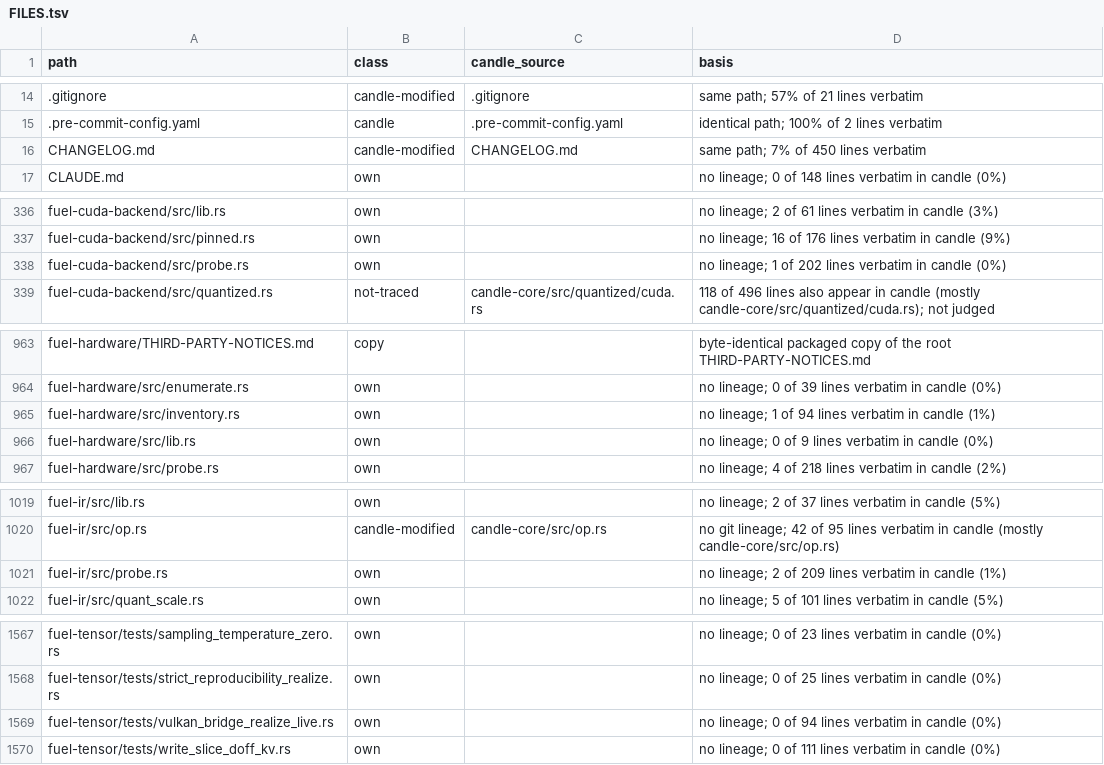
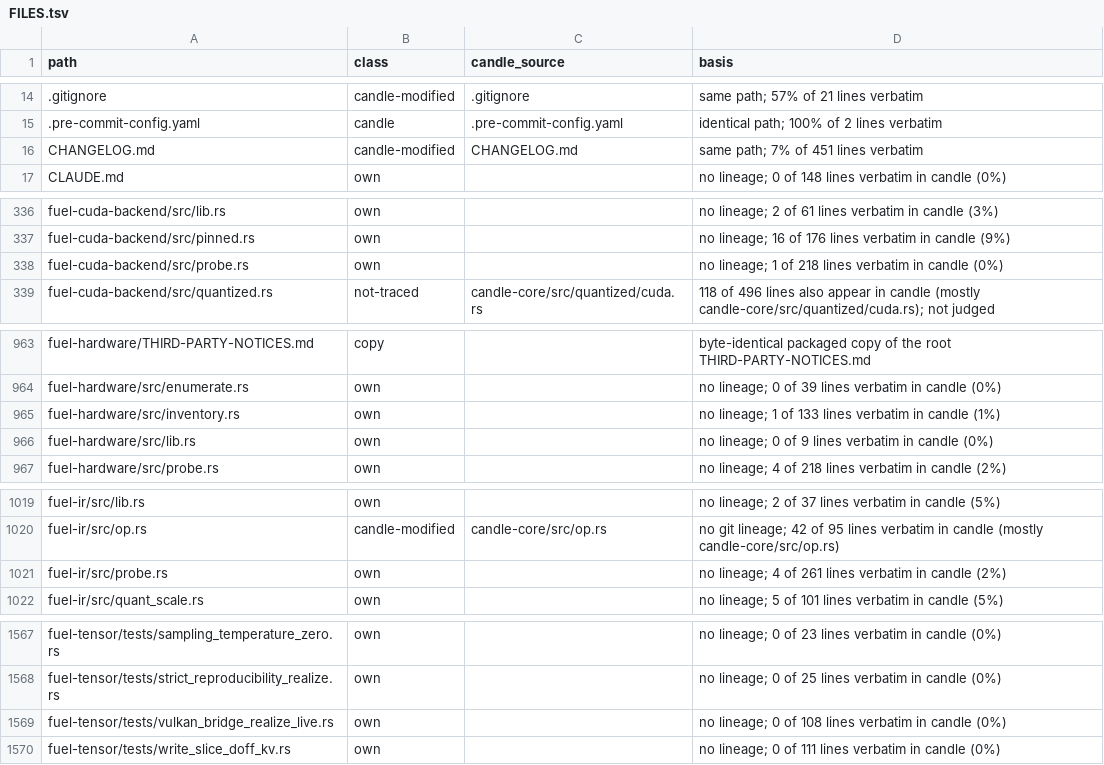
Before and after one commit to ciresnave/fuel, a TSV file: docs/provenance/FILES.tsv, drawn as a sheet; only a part is shown, gaps mark what is left out; the diff covers the shown part only.

```diff
--- a/docs/provenance/FILES.tsv
+++ b/docs/provenance/FILES.tsv
@@ -15,3 +15,3 @@ path	class	candle_source	basis
 .pre-commit-config.yaml	candle	.pre-commit-config.yaml	identical path; 100% of 2 lines verbatim
-CHANGELOG.md	candle-modified	CHANGELOG.md	same path; 7% of 450 lines verbatim
+CHANGELOG.md	candle-modified	CHANGELOG.md	same path; 7% of 451 lines verbatim
 CLAUDE.md	own		no lineage; 0 of 148 lines verbatim in candle (0%)
@@ -337,3 +337,3 @@ fuel-cuda-backend/src/lib.rs	own		no lineage; 2 of 61 lines verbatim in candle (
 fuel-cuda-backend/src/pinned.rs	own		no lineage; 16 of 176 lines verbatim in candle (9%)
-fuel-cuda-backend/src/probe.rs	own		no lineage; 1 of 202 lines verbatim in candle (0%)
+fuel-cuda-backend/src/probe.rs	own		no lineage; 1 of 218 lines verbatim in candle (0%)
 fuel-cuda-backend/src/quantized.rs	not-traced	candle-core/src/quantized/cuda.rs	118 of 496 lines also appear in candle (mostly candle-core/src/quantized/cuda.rs); not judged
@@ -964,3 +964,3 @@ fuel-hardware/THIRD-PARTY-NOTICES.md	copy		byte-identical packaged copy of the r
 fuel-hardware/src/enumerate.rs	own		no lineage; 0 of 39 lines verbatim in candle (0%)
-fuel-hardware/src/inventory.rs	own		no lineage; 1 of 94 lines verbatim in candle (1%)
+fuel-hardware/src/inventory.rs	own		no lineage; 1 of 133 lines verbatim in candle (1%)
 fuel-hardware/src/lib.rs	own		no lineage; 0 of 9 lines verbatim in candle (0%)
@@ -1020,3 +1020,3 @@ fuel-ir/src/lib.rs	own		no lineage; 2 of 37 lines verbatim in candle (5%)
 fuel-ir/src/op.rs	candle-modified	candle-core/src/op.rs	no git lineage; 42 of 95 lines verbatim in candle (mostly candle-core/src/op.rs)
-fuel-ir/src/probe.rs	own		no lineage; 2 of 209 lines verbatim in candle (1%)
+fuel-ir/src/probe.rs	own		no lineage; 4 of 261 lines verbatim in candle (2%)
 fuel-ir/src/quant_scale.rs	own		no lineage; 5 of 101 lines verbatim in candle (5%)
@@ -1568,3 +1568,3 @@ fuel-tensor/tests/sampling_temperature_zero.rs	own		no lineage; 0 of 23 lines ve
 fuel-tensor/tests/strict_reproducibility_realize.rs	own		no lineage; 0 of 25 lines verbatim in candle (0%)
-fuel-tensor/tests/vulkan_bridge_realize_live.rs	own		no lineage; 0 of 94 lines verbatim in candle (0%)
+fuel-tensor/tests/vulkan_bridge_realize_live.rs	own		no lineage; 0 of 108 lines verbatim in candle (0%)
 fuel-tensor/tests/write_slice_doff_kv.rs	own		no lineage; 0 of 111 lines verbatim in candle (0%)
```
Also changed, not shown: 1 edited cell elsewhere in this file.
